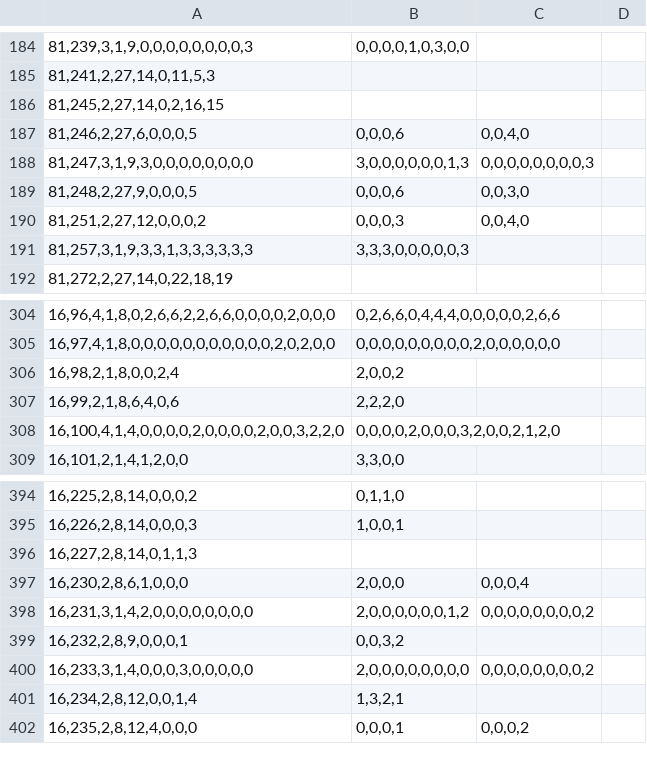
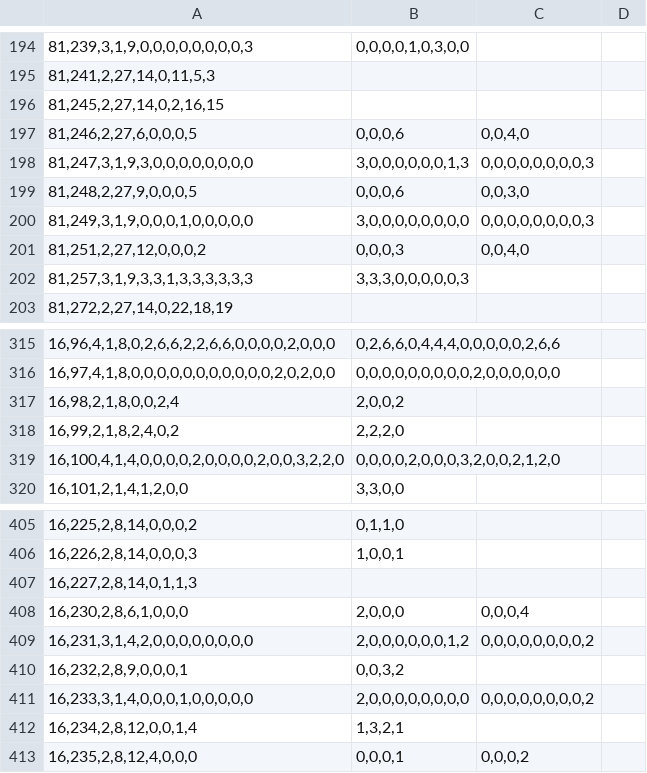
Before and after one commit to Ivanhan2018/MathTool, a CSV file: gaptool/RingData.csv, drawn as a sheet; only a part is shown, gaps mark what is left out; addresses are those after the commit; the diff covers the shown part only; the diff names each change by its address in the sheet, - before the commit and + after, or states it on an @@ line.

```diff
--- a/gaptool/RingData.csv
+++ b/gaptool/RingData.csv
+row 200: 81,249,3,1,9,0,0,0,1,0,0,0,0,0 | 3,0,0,0,0,0,0,0,0 | 0,0,0,0,0,0,0,0,3
-A318: 16,99,2,1,8,6,4,0,6
+A318: 16,99,2,1,8,2,4,0,2
-A411: 16,233,3,1,4,0,0,0,3,0,0,0,0,0
+A411: 16,233,3,1,4,0,0,0,1,0,0,0,0,0
```
Also changed, not shown: 22 added rows, 12 removed rows and 14 edited cells elsewhere in this file, gaptool/RingInvariant.csv.
